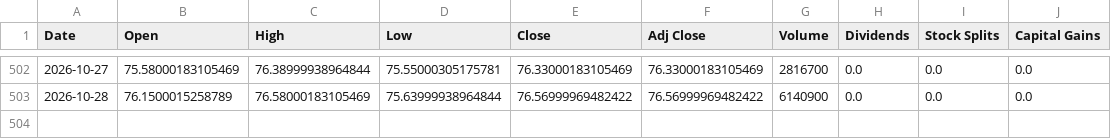
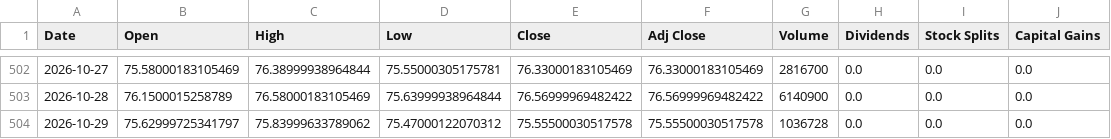
Before and after one commit to cheangiotou238-star/quant-multi-asset-engine, a CSV file: data/history/IAU.csv, drawn as a sheet; only a part is shown, gaps mark what is left out; the diff names each change by its address in the sheet, - before the commit and + after, or states it on an @@ line.

```diff
--- a/data/history/IAU.csv
+++ b/data/history/IAU.csv
+row 504: 2026-10-29 | 75.62999725341797 | 75.83999633789062 | 75.47000122070312 | 75.55500030517578 | 75.55500030517578 | 1036728 | 0.0 | 0.0 | 0.0
```
Also changed, not shown: data/history/IEF.csv, data/history/O.csv, 14 other files.
